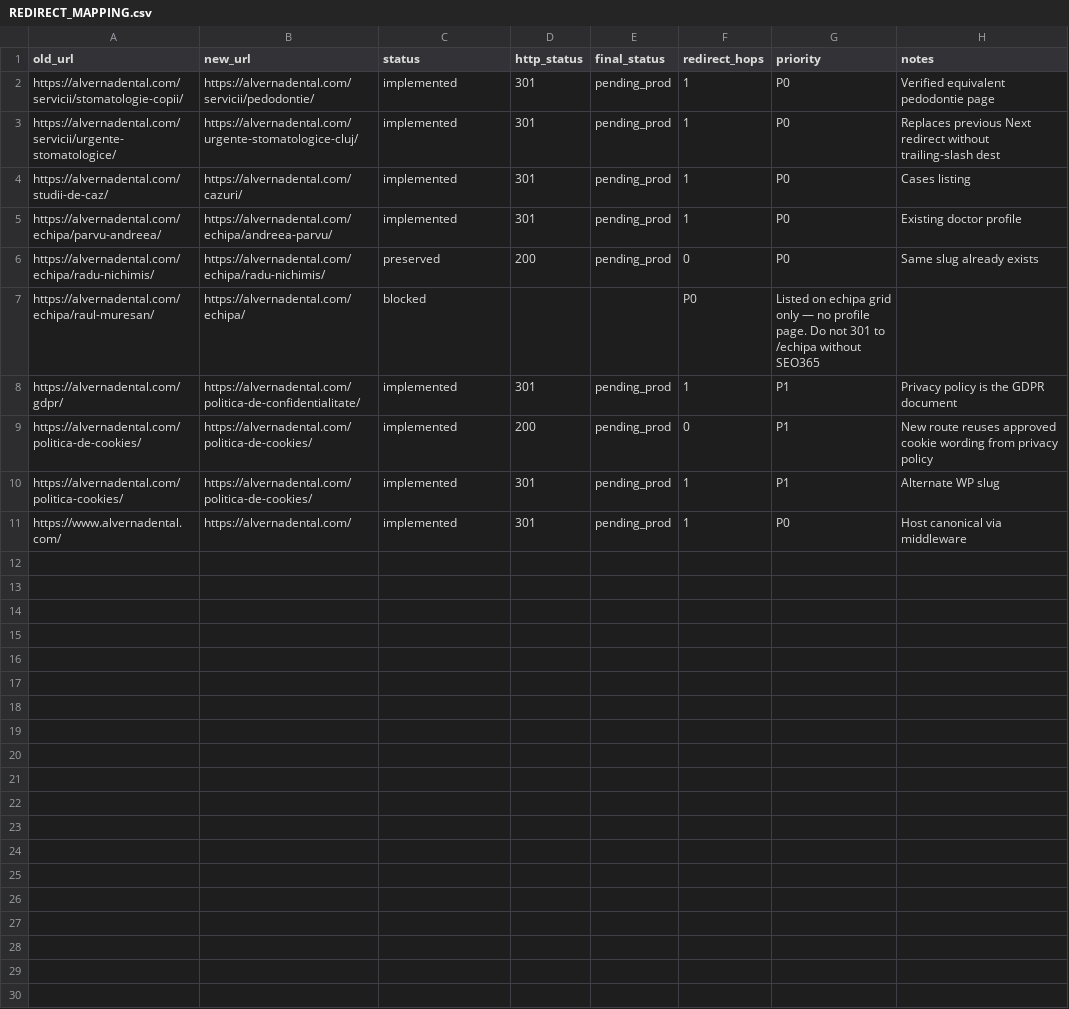
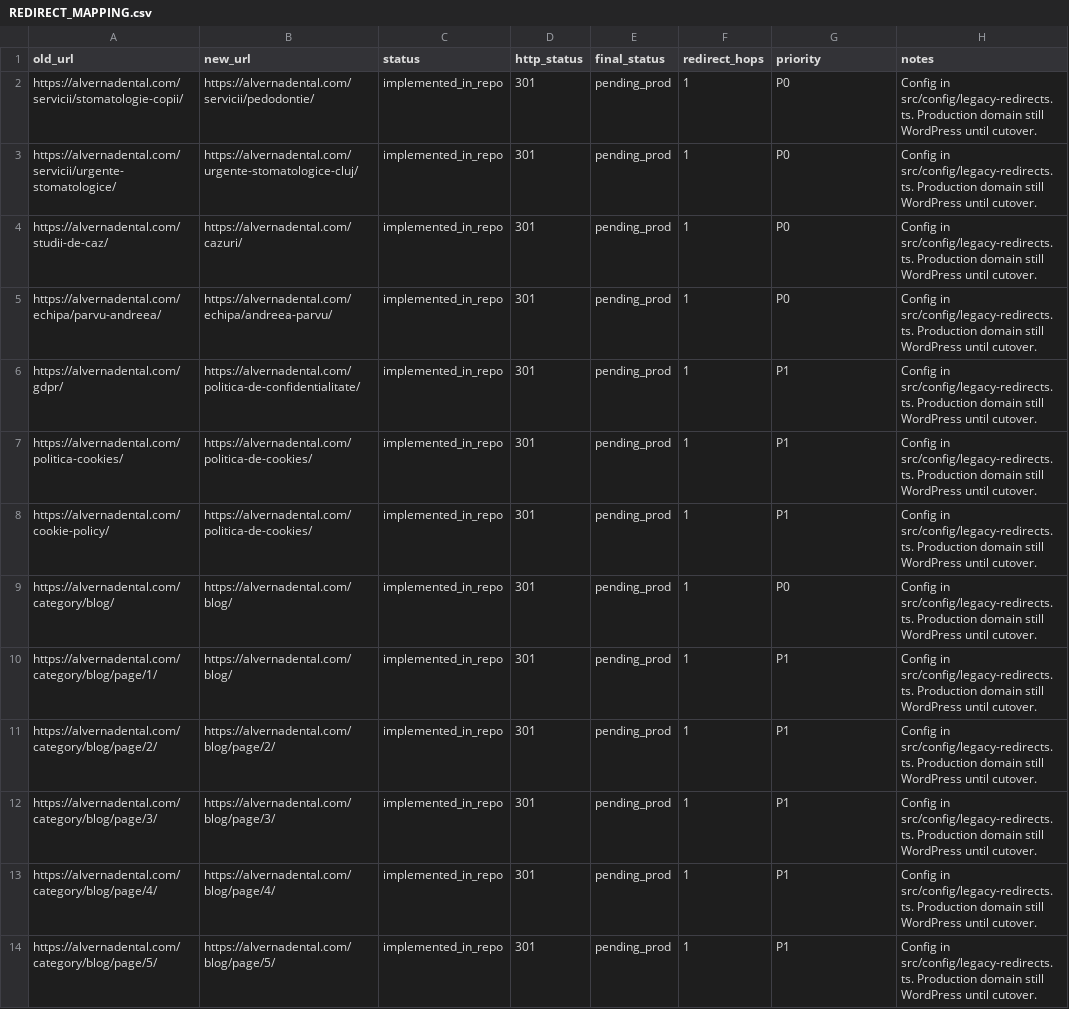
Before and after one commit to YVADEV/adssite, a CSV file: docs/alverna/REDIRECT_MAPPING.csv, drawn as a sheet.

```diff
--- a/docs/alverna/REDIRECT_MAPPING.csv
+++ b/docs/alverna/REDIRECT_MAPPING.csv
@@ -1,11 +1,14 @@
 old_url,new_url,status,http_status,final_status,redirect_hops,priority,notes
-https://alvernadental.com/servicii/stomatologie-copii/,https://alvernadental.com/servicii/pedodontie/,implemented,301,pending_prod,1,P0,Verified equivalent pedodontie page
-https://alvernadental.com/servicii/urgente-stomatologice/,https://alvernadental.com/urgente-stomatologice-cluj/,implemented,301,pending_prod,1,P0,Replaces previous Next redirect without trailing-slash dest
-https://alvernadental.com/studii-de-caz/,https://alvernadental.com/cazuri/,implemented,301,pending_prod,1,P0,Cases listing
-https://alvernadental.com/echipa/parvu-andreea/,https://alvernadental.com/echipa/andreea-parvu/,implemented,301,pending_prod,1,P0,Existing doctor profile
-https://alvernadental.com/echipa/radu-nichimis/,https://alvernadental.com/echipa/radu-nichimis/,preserved,200,pending_prod,0,P0,Same slug already exists
-https://alvernadental.com/echipa/raul-muresan/,https://alvernadental.com/echipa/,blocked,,,P0,Listed on echipa grid only — no profile page. Do not 301 to /echipa without SEO365
-https://alvernadental.com/gdpr/,https://alvernadental.com/politica-de-confidentialitate/,implemented,301,pending_prod,1,P1,Privacy policy is the GDPR document
-https://alvernadental.com/politica-de-cookies/,https://alvernadental.com/politica-de-cookies/,implemented,200,pending_prod,0,P1,New route reuses approved cookie wording from privacy policy
-https://alvernadental.com/politica-cookies/,https://alvernadental.com/politica-de-cookies/,implemented,301,pending_prod,1,P1,Alternate WP slug
-https://www.alvernadental.com/,https://alvernadental.com/,implemented,301,pending_prod,1,P0,Host canonical via middleware
+https://alvernadental.com/servicii/stomatologie-copii/,https://alvernadental.com/servicii/pedodontie/,implemented_in_repo,301,pending_prod,1,P0,Config in src/config/legacy-redirects.ts. Production domain still WordPress until cutover.
+https://alvernadental.com/servicii/urgente-stomatologice/,https://alvernadental.com/urgente-stomatologice-cluj/,implemented_in_repo,301,pending_prod,1,P0,Config in src/config/legacy-redirects.ts. Production domain still WordPress until cutover.
+https://alvernadental.com/studii-de-caz/,https://alvernadental.com/cazuri/,implemented_in_repo,301,pending_prod,1,P0,Config in src/config/legacy-redirects.ts. Production domain still WordPress until cutover.
+https://alvernadental.com/echipa/parvu-andreea/,https://alvernadental.com/echipa/andreea-parvu/,implemented_in_repo,301,pending_prod,1,P0,Config in src/config/legacy-redirects.ts. Production domain still WordPress until cutover.
+https://alvernadental.com/gdpr/,https://alvernadental.com/politica-de-confidentialitate/,implemented_in_repo,301,pending_prod,1,P1,Config in src/config/legacy-redirects.ts. Production domain still WordPress until cutover.
+https://alvernadental.com/politica-cookies/,https://alvernadental.com/politica-de-cookies/,implemented_in_repo,301,pending_prod,1,P1,Config in src/config/legacy-redirects.ts. Production domain still WordPress until cutover.
+https://alvernadental.com/cookie-policy/,https://alvernadental.com/politica-de-cookies/,implemented_in_repo,301,pending_prod,1,P1,Config in src/config/legacy-redirects.ts. Production domain still WordPress until cutover.
+https://alvernadental.com/category/blog/,https://alvernadental.com/blog/,implemented_in_repo,301,pending_prod,1,P0,Config in src/config/legacy-redirects.ts. Production domain still WordPress until cutover.
+https://alvernadental.com/category/blog/page/1/,https://alvernadental.com/blog/,implemented_in_repo,301,pending_prod,1,P1,Config in src/config/legacy-redirects.ts. Production domain still WordPress until cutover.
+https://alvernadental.com/category/blog/page/2/,https://alvernadental.com/blog/page/2/,implemented_in_repo,301,pending_prod,1,P1,Config in src/config/legacy-redirects.ts. Production domain still WordPress until cutover.
+https://alvernadental.com/category/blog/page/3/,https://alvernadental.com/blog/page/3/,implemented_in_repo,301,pending_prod,1,P1,Config in src/config/legacy-redirects.ts. Production domain still WordPress until cutover.
+https://alvernadental.com/category/blog/page/4/,https://alvernadental.com/blog/page/4/,implemented_in_repo,301,pending_prod,1,P1,Config in src/config/legacy-redirects.ts. Production domain still WordPress until cutover.
+https://alvernadental.com/category/blog/page/5/,https://alvernadental.com/blog/page/5/,implemented_in_repo,301,pending_prod,1,P1,Config in src/config/legacy-redirects.ts. Production domain still WordPress until cutover.
```
Also changed, not shown: docs/alverna/BLOG_URL_MAPPING.csv, 13 other files.
